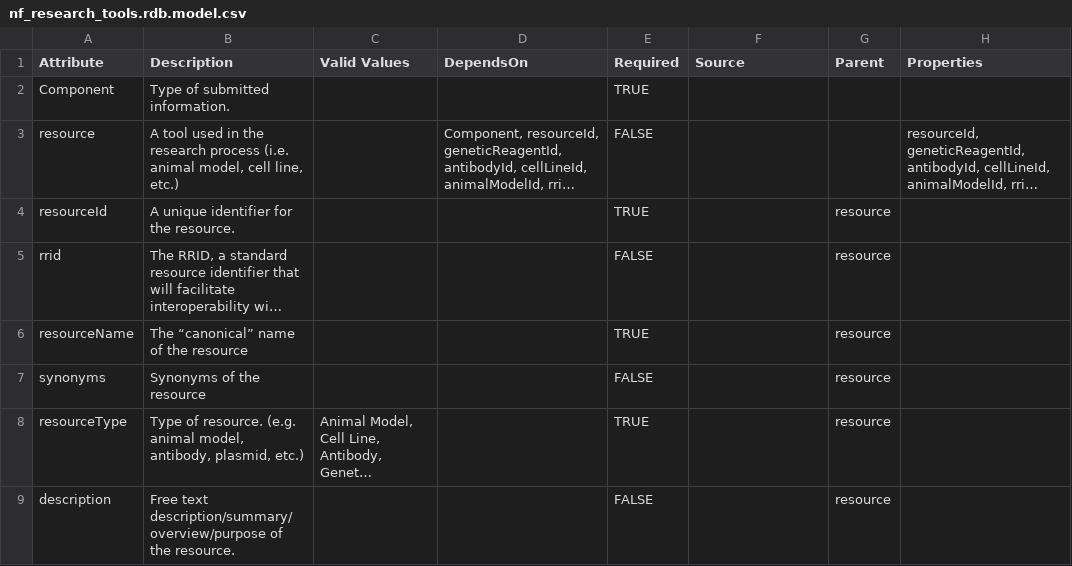
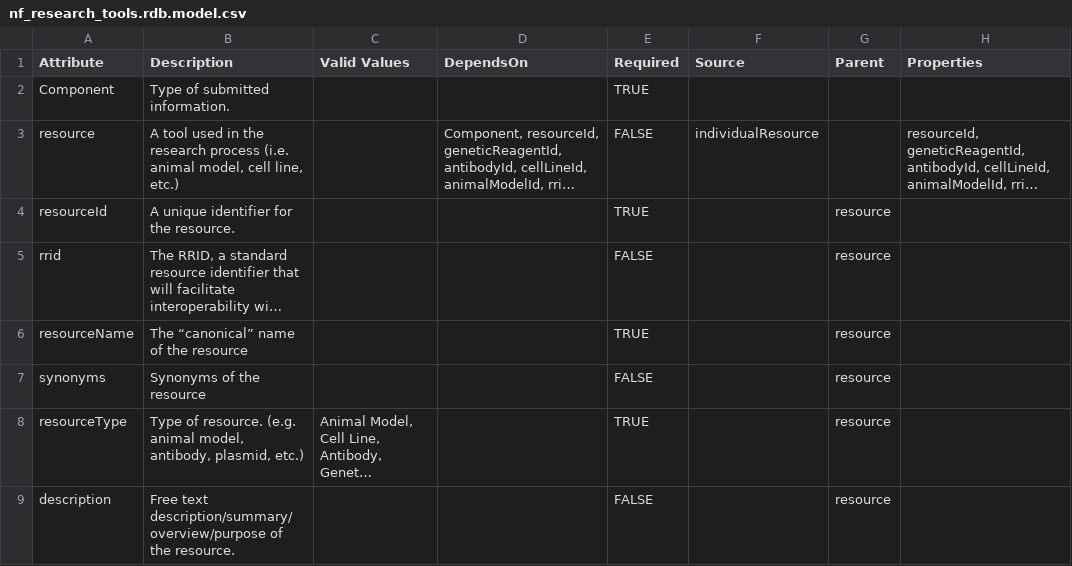
Before and after one commit to nf-osi/nf-research-tools-schema, a CSV file: nf_research_tools.rdb.model.csv, drawn as a sheet; only a part is shown; long unchanged cells end in …; the diff names each change by its address in the sheet, - before the commit and + after, or states it on an @@ line.

Commit message:
Update nf_research_tools.rdb.model.csv

```diff
--- a/nf_research_tools.rdb.model.csv
+++ b/nf_research_tools.rdb.model.csv
-F3 (Source): (empty)
+F3 (Source): individualResource
```
